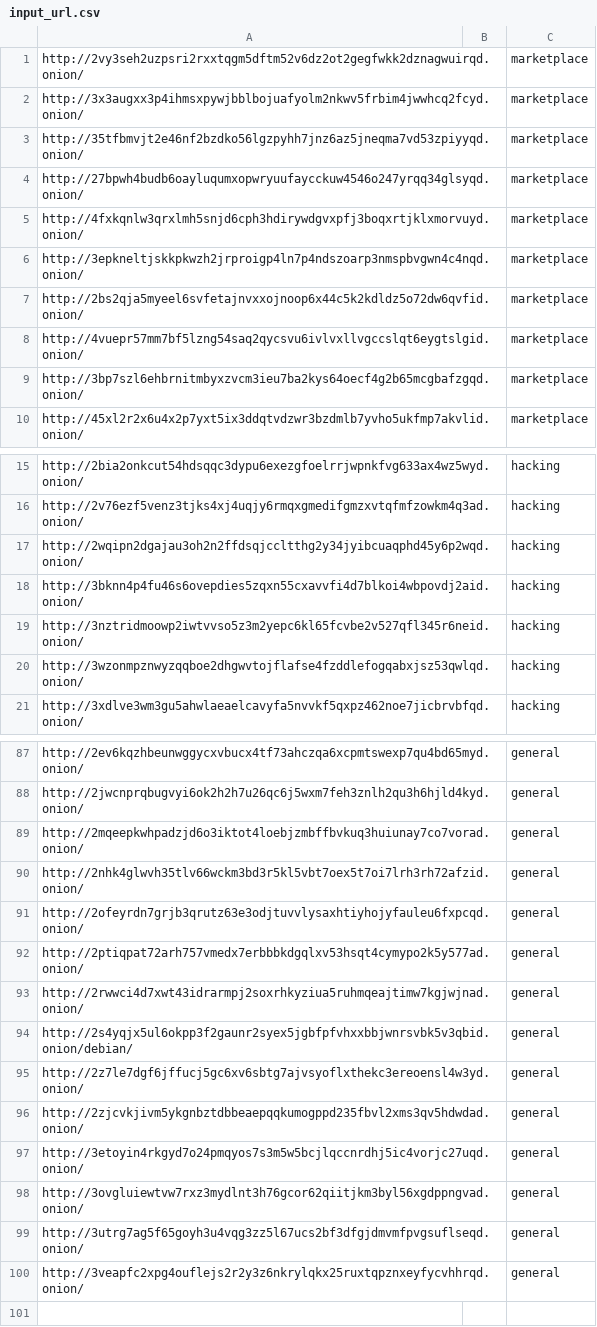
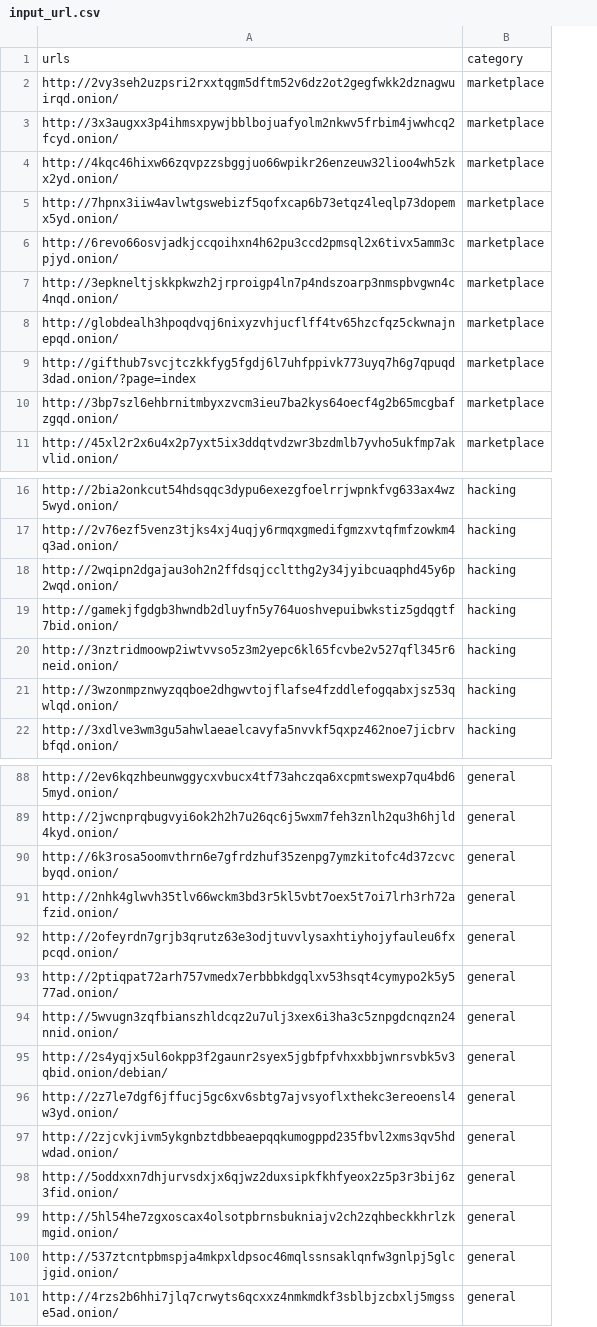
Before and after one commit to Ibrahim-sayys/OnionMapper, a CSV file: input_url.csv, drawn as a sheet; only a part is shown, gaps mark what is left out; removed rows and columns are numbered as before the commit, all else as after; the diff covers the shown part only; the diff names each change by its address in the sheet, - before the commit and + after, or states it on an @@ line.

```diff
--- a/input_url.csv
+++ b/input_url.csv
-column B, empty
+row 1: urls | category
-A4: http://35tfbmvjt2e46nf2bzdko56lgzpyhh7jnz6az5jneqma7vd53zpiyyqd.onion/
+A4: http://4kqc46hixw66zqvpzzsbggjuo66wpikr26enzeuw32lioo4wh5zkx2yd.onion/
-A5: http://27bpwh4budb6oayluqumxopwryuufaycckuw4546o247yrqq34glsyqd.onion/
+A5: http://7hpnx3iiw4avlwtgswebizf5qofxcap6b73etqz4leqlp73dopemx5yd.onion/
-A6: http://4fxkqnlw3qrxlmh5snjd6cph3hdirywdgvxpfj3boqxrtjklxmorvuyd.onion/
+A6: http://6revo66osvjadkjccqoihxn4h62pu3ccd2pmsql2x6tivx5amm3cpjyd.onion/
-A8: http://2bs2qja5myeel6svfetajnvxxojnoop6x44c5k2kdldz5o72dw6qvfid.onion/
+A8: http://globdealh3hpoqdvqj6nixyzvhjucflff4tv65hzcfqz5ckwnajnepqd.onion/
-A9: http://4vuepr57mm7bf5lzng54saq2qycsvu6ivlvxllvgccslqt6eygtslgid.onion/
+A9: http://gifthub7svcjtczkkfyg5fgdj6l7uhfppivk773uyq7h6g7qpuqd3dad.onion/?page=index
-A19: http://3bknn4p4fu46s6ovepdies5zqxn55cxavvfi4d7blkoi4wbpovdj2aid.onion/
+A19: http://gamekjfgdgb3hwndb2dluyfn5y764uoshvepuibwkstiz5gdqgtf7bid.onion/
-A90: http://2mqeepkwhpadzjd6o3iktot4loebjzmbffbvkuq3huiunay7co7vorad.onion/
+A90: http://6k3rosa5oomvthrn6e7gfrdzhuf35zenpg7ymzkitofc4d37zcvcbyqd.onion/
-A94: http://2rwwci4d7xwt43idrarmpj2soxrhkyziua5ruhmqeajtimw7kgjwjnad.onion/
+A94: http://5wvugn3zqfbianszhldcqz2u7ulj3xex6i3ha3c5znpgdcnqzn24nnid.onion/
-A98: http://3etoyin4rkgyd7o24pmqyos7s3m5w5bcjlqccnrdhj5ic4vorjc27uqd.onion/
+A98: http://5oddxxn7dhjurvsdxjx6qjwz2duxsipkfkhfyeox2z5p3r3bij6z3fid.onion/
-A99: http://3ovgluiewtvw7rxz3mydlnt3h76gcor62qiitjkm3byl56xgdppngvad.onion/
+A99: http://5hl54he7zgxoscax4olsotpbrnsbukniajv2ch2zqhbeckkhrlzkmgid.onion/
-A100: http://3utrg7ag5f65goyh3u4vqg3zz5l67ucs2bf3dfgjdmvmfpvgsuflseqd.onion/
+A100: http://537ztcntpbmspja4mkpxldpsoc46mqlssnsaklqnfw3gnlpj5glcjgid.onion/
-A101: http://3veapfc2xpg4ouflejs2r2y3z6nkrylqkx25ruxtqpznxeyfycvhhrqd.onion/
+A101: http://4rzs2b6hhi7jlq7crwyts6qcxxz4nmkmdkf3sblbjzcbxlj5mgsse5ad.onion/
```
Also changed, not shown: 5 edited cells elsewhere in this file, output_keywords.csv, 2 other files.
